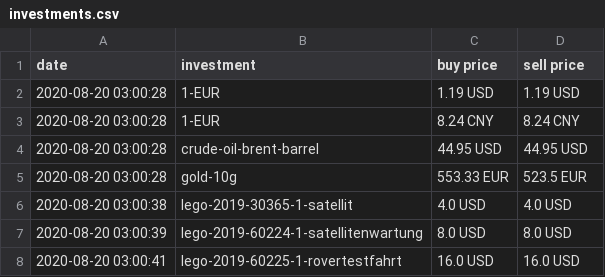
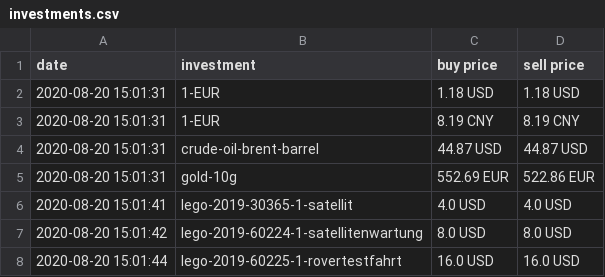
Before and after one commit to ooz/zeitgeist, a CSV file: investments.csv, drawn as a sheet.

```diff
--- a/investments.csv
+++ b/investments.csv
@@ -1,8 +1,8 @@
 date, investment, buy price, sell price
-2020-08-20 03:00:28, 1-EUR, 1.19 USD, 1.19 USD
-2020-08-20 03:00:28, 1-EUR, 8.24 CNY, 8.24 CNY
-2020-08-20 03:00:28, crude-oil-brent-barrel, 44.95 USD, 44.95 USD
-2020-08-20 03:00:28, gold-10g, 553.33 EUR, 523.5 EUR
-2020-08-20 03:00:38, lego-2019-30365-1-satellit, 4.0 USD, 4.0 USD
-2020-08-20 03:00:39, lego-2019-60224-1-satellitenwartung, 8.0 USD, 8.0 USD
-2020-08-20 03:00:41, lego-2019-60225-1-rovertestfahrt, 16.0 USD, 16.0 USD
+2020-08-20 15:01:31, 1-EUR, 1.18 USD, 1.18 USD
+2020-08-20 15:01:31, 1-EUR, 8.19 CNY, 8.19 CNY
+2020-08-20 15:01:31, crude-oil-brent-barrel, 44.87 USD, 44.87 USD
+2020-08-20 15:01:31, gold-10g, 552.69 EUR, 522.86 EUR
+2020-08-20 15:01:41, lego-2019-30365-1-satellit, 4.0 USD, 4.0 USD
+2020-08-20 15:01:42, lego-2019-60224-1-satellitenwartung, 8.0 USD, 8.0 USD
+2020-08-20 15:01:44, lego-2019-60225-1-rovertestfahrt, 16.0 USD, 16.0 USD
```
Also changed, not shown: 1 other file.
